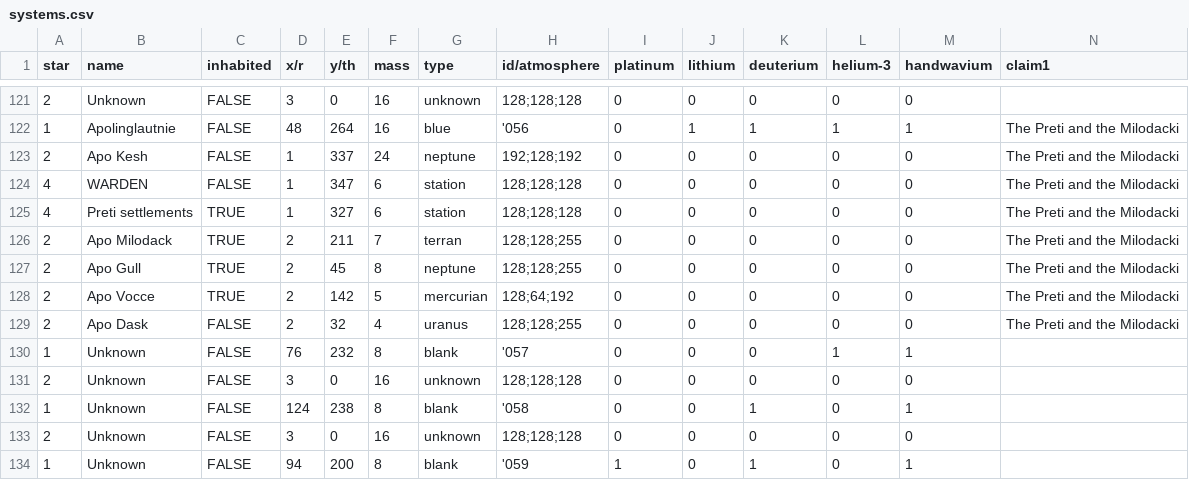
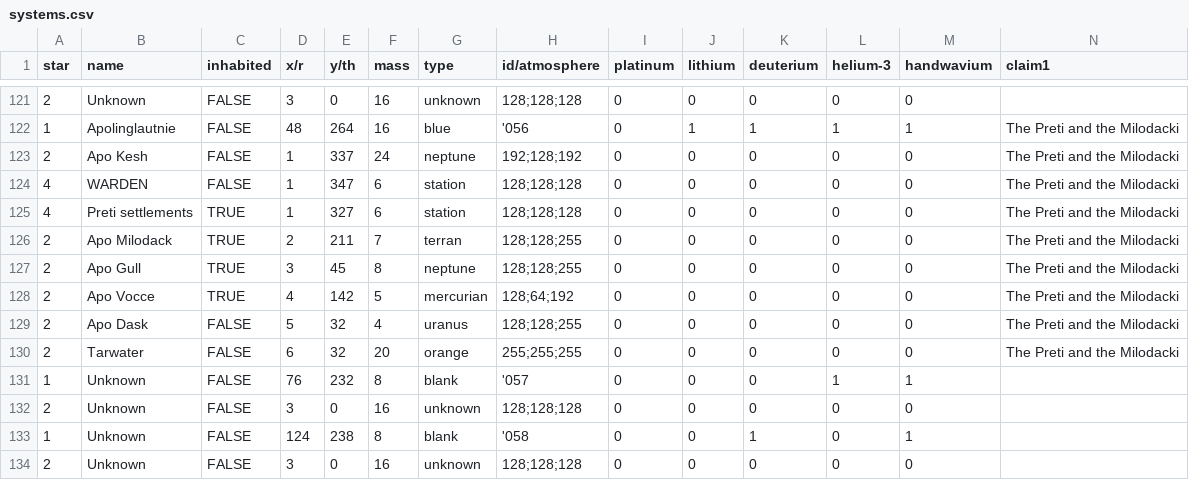
Before and after one commit to ophereon/StarMap, a CSV file: systems.csv, drawn as a sheet; only a part is shown, gaps mark what is left out; the shorter side is filled out with more unchanged rows; rows hold the shown columns only; the diff names each change by its address in the sheet, - before the commit and + after, or states it on an @@ line.

Commit message:
Update systems.csv

```diff
--- a/systems.csv
+++ b/systems.csv
-D127 (x/r): 2
+D127 (x/r): 3
-D128 (x/r): 2
+D128 (x/r): 4
-D129 (x/r): 2
+D129 (x/r): 5
+row 130: 2 | Tarwater | FALSE | 6 | 32 | 20 | orange | 255;255;255 | 0 | 0 | 0 | 0 | 0 | The Preti and the Milodacki
```
